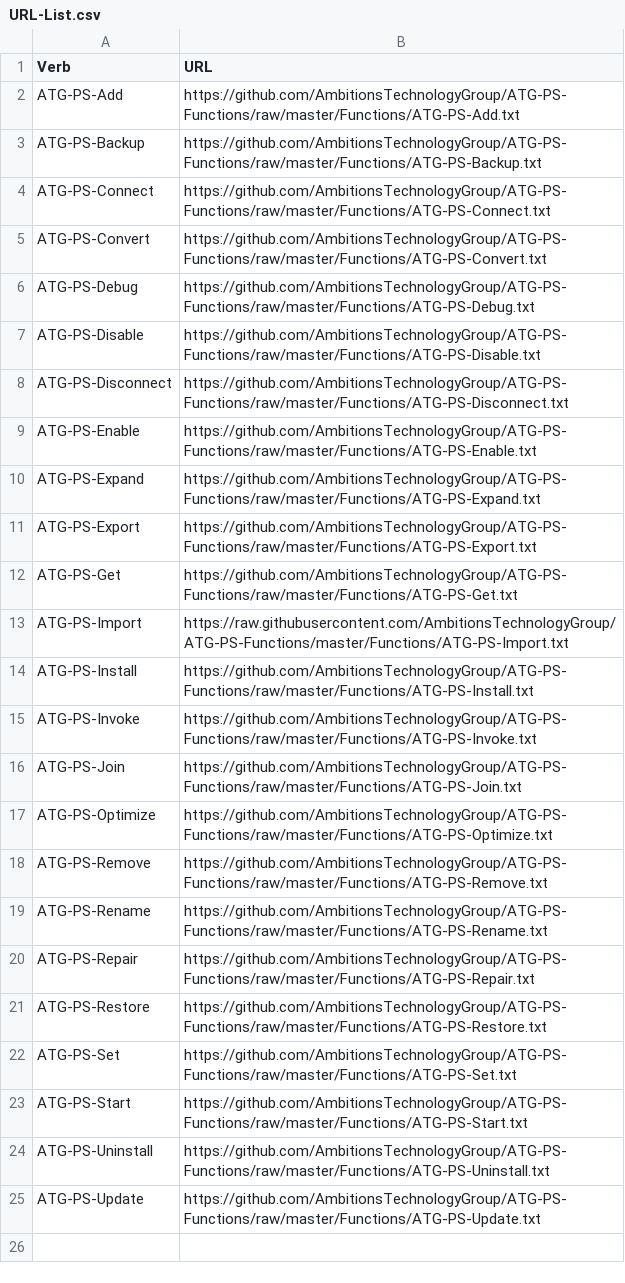
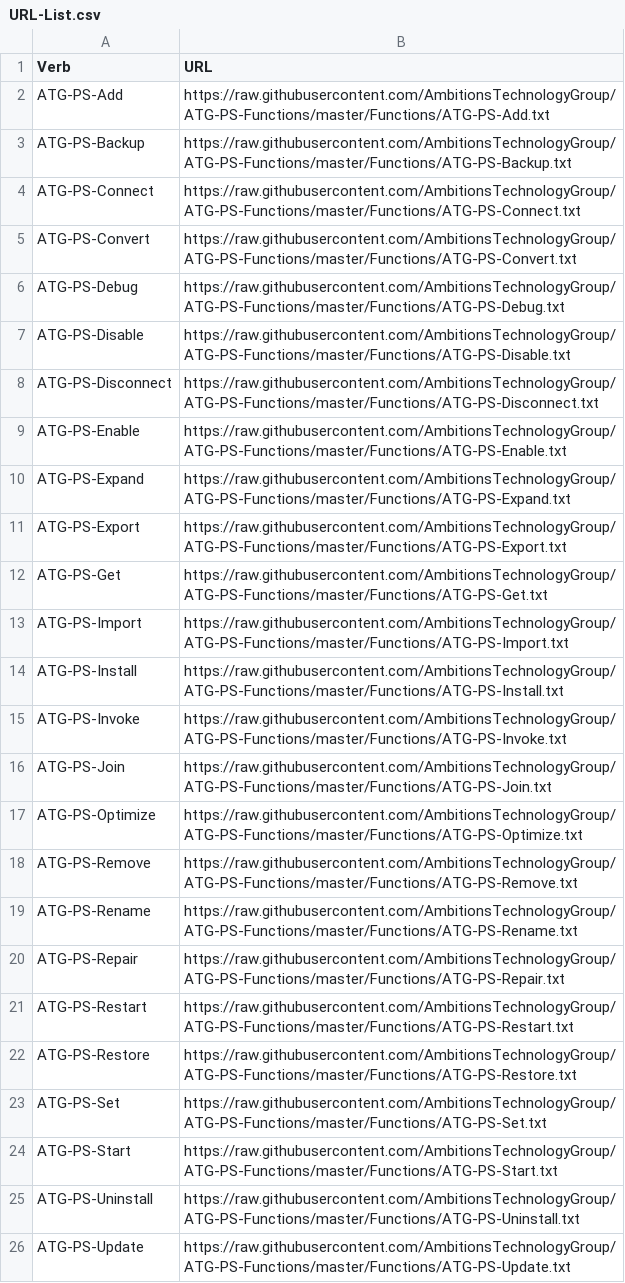
Before and after one commit to AmbitionsTechnologyGroup/ATG-PS-Functions, a CSV file: Functions/URL-List.csv, drawn as a sheet.

Commit message:
Added ATG-PS-Restart

```diff
--- a/Functions/URL-List.csv
+++ b/Functions/URL-List.csv
@@ -1,25 +1,26 @@
 Verb,URL
-ATG-PS-Add,https://github.com/AmbitionsTechnologyGroup/ATG-PS-Functions/raw/master/Functions/ATG-PS-Add.txt
-ATG-PS-Backup,https://github.com/AmbitionsTechnologyGroup/ATG-PS-Functions/raw/master/Functions/ATG-PS-Backup.txt
-ATG-PS-Connect,https://github.com/AmbitionsTechnologyGroup/ATG-PS-Functions/raw/master/Functions/ATG-PS-Connect.txt
-ATG-PS-Convert,https://github.com/AmbitionsTechnologyGroup/ATG-PS-Functions/raw/master/Functions/ATG-PS-Convert.txt
-ATG-PS-Debug,https://github.com/AmbitionsTechnologyGroup/ATG-PS-Functions/raw/master/Functions/ATG-PS-Debug.txt
-ATG-PS-Disable,https://github.com/AmbitionsTechnologyGroup/ATG-PS-Functions/raw/master/Functions/ATG-PS-Disable.txt
-ATG-PS-Disconnect,https://github.com/AmbitionsTechnologyGroup/ATG-PS-Functions/raw/master/Functions/ATG-PS-Disconnect.txt
-ATG-PS-Enable,https://github.com/AmbitionsTechnologyGroup/ATG-PS-Functions/raw/master/Functions/ATG-PS-Enable.txt
-ATG-PS-Expand,https://github.com/AmbitionsTechnologyGroup/ATG-PS-Functions/raw/master/Functions/ATG-PS-Expand.txt
-ATG-PS-Export,https://github.com/AmbitionsTechnologyGroup/ATG-PS-Functions/raw/master/Functions/ATG-PS-Export.txt
-ATG-PS-Get,https://github.com/AmbitionsTechnologyGroup/ATG-PS-Functions/raw/master/Functions/ATG-PS-Get.txt
+ATG-PS-Add,https://raw.githubusercontent.com/AmbitionsTechnologyGroup/ATG-PS-Functions/master/Functions/ATG-PS-Add.txt
+ATG-PS-Backup,https://raw.githubusercontent.com/AmbitionsTechnologyGroup/ATG-PS-Functions/master/Functions/ATG-PS-Backup.txt
+ATG-PS-Connect,https://raw.githubusercontent.com/AmbitionsTechnologyGroup/ATG-PS-Functions/master/Functions/ATG-PS-Connect.txt
+ATG-PS-Convert,https://raw.githubusercontent.com/AmbitionsTechnologyGroup/ATG-PS-Functions/master/Functions/ATG-PS-Convert.txt
+ATG-PS-Debug,https://raw.githubusercontent.com/AmbitionsTechnologyGroup/ATG-PS-Functions/master/Functions/ATG-PS-Debug.txt
+ATG-PS-Disable,https://raw.githubusercontent.com/AmbitionsTechnologyGroup/ATG-PS-Functions/master/Functions/ATG-PS-Disable.txt
+ATG-PS-Disconnect,https://raw.githubusercontent.com/AmbitionsTechnologyGroup/ATG-PS-Functions/master/Functions/ATG-PS-Disconnect.txt
+ATG-PS-Enable,https://raw.githubusercontent.com/AmbitionsTechnologyGroup/ATG-PS-Functions/master/Functions/ATG-PS-Enable.txt
+ATG-PS-Expand,https://raw.githubusercontent.com/AmbitionsTechnologyGroup/ATG-PS-Functions/master/Functions/ATG-PS-Expand.txt
+ATG-PS-Export,https://raw.githubusercontent.com/AmbitionsTechnologyGroup/ATG-PS-Functions/master/Functions/ATG-PS-Export.txt
+ATG-PS-Get,https://raw.githubusercontent.com/AmbitionsTechnologyGroup/ATG-PS-Functions/master/Functions/ATG-PS-Get.txt
 ATG-PS-Import,https://raw.githubusercontent.com/AmbitionsTechnologyGroup/ATG-PS-Functions/master/Functions/ATG-PS-Import.txt
-ATG-PS-Install,https://github.com/AmbitionsTechnologyGroup/ATG-PS-Functions/raw/master/Functions/ATG-PS-Install.txt
-ATG-PS-Invoke,https://github.com/AmbitionsTechnologyGroup/ATG-PS-Functions/raw/master/Functions/ATG-PS-Invoke.txt
-ATG-PS-Join,https://github.com/AmbitionsTechnologyGroup/ATG-PS-Functions/raw/master/Functions/ATG-PS-Join.txt
-ATG-PS-Optimize,https://github.com/AmbitionsTechnologyGroup/ATG-PS-Functions/raw/master/Functions/ATG-PS-Optimize.txt
-ATG-PS-Remove,https://github.com/AmbitionsTechnologyGroup/ATG-PS-Functions/raw/master/Functions/ATG-PS-Remove.txt
-ATG-PS-Rename,https://github.com/AmbitionsTechnologyGroup/ATG-PS-Functions/raw/master/Functions/ATG-PS-Rename.txt
-ATG-PS-Repair,https://github.com/AmbitionsTechnologyGroup/ATG-PS-Functions/raw/master/Functions/ATG-PS-Repair.txt
-ATG-PS-Restore,https://github.com/AmbitionsTechnologyGroup/ATG-PS-Functions/raw/master/Functions/ATG-PS-Restore.txt
-ATG-PS-Set,https://github.com/AmbitionsTechnologyGroup/ATG-PS-Functions/raw/master/Functions/ATG-PS-Set.txt
-ATG-PS-Start,https://github.com/AmbitionsTechnologyGroup/ATG-PS-Functions/raw/master/Functions/ATG-PS-Start.txt
-ATG-PS-Uninstall,https://github.com/AmbitionsTechnologyGroup/ATG-PS-Functions/raw/master/Functions/ATG-PS-Uninstall.txt
-ATG-PS-Update,https://github.com/AmbitionsTechnologyGroup/ATG-PS-Functions/raw/master/Functions/ATG-PS-Update.txt
+ATG-PS-Install,https://raw.githubusercontent.com/AmbitionsTechnologyGroup/ATG-PS-Functions/master/Functions/ATG-PS-Install.txt
+ATG-PS-Invoke,https://raw.githubusercontent.com/AmbitionsTechnologyGroup/ATG-PS-Functions/master/Functions/ATG-PS-Invoke.txt
+ATG-PS-Join,https://raw.githubusercontent.com/AmbitionsTechnologyGroup/ATG-PS-Functions/master/Functions/ATG-PS-Join.txt
+ATG-PS-Optimize,https://raw.githubusercontent.com/AmbitionsTechnologyGroup/ATG-PS-Functions/master/Functions/ATG-PS-Optimize.txt
+ATG-PS-Remove,https://raw.githubusercontent.com/AmbitionsTechnologyGroup/ATG-PS-Functions/master/Functions/ATG-PS-Remove.txt
+ATG-PS-Rename,https://raw.githubusercontent.com/AmbitionsTechnologyGroup/ATG-PS-Functions/master/Functions/ATG-PS-Rename.txt
+ATG-PS-Repair,https://raw.githubusercontent.com/AmbitionsTechnologyGroup/ATG-PS-Functions/master/Functions/ATG-PS-Repair.txt
+ATG-PS-Restart,https://raw.githubusercontent.com/AmbitionsTechnologyGroup/ATG-PS-Functions/master/Functions/ATG-PS-Restart.txt
+ATG-PS-Restore,https://raw.githubusercontent.com/AmbitionsTechnologyGroup/ATG-PS-Functions/master/Functions/ATG-PS-Restore.txt
+ATG-PS-Set,https://raw.githubusercontent.com/AmbitionsTechnologyGroup/ATG-PS-Functions/master/Functions/ATG-PS-Set.txt
+ATG-PS-Start,https://raw.githubusercontent.com/AmbitionsTechnologyGroup/ATG-PS-Functions/master/Functions/ATG-PS-Start.txt
+ATG-PS-Uninstall,https://raw.githubusercontent.com/AmbitionsTechnologyGroup/ATG-PS-Functions/master/Functions/ATG-PS-Uninstall.txt
+ATG-PS-Update,https://raw.githubusercontent.com/AmbitionsTechnologyGroup/ATG-PS-Functions/master/Functions/ATG-PS-Update.txt
```
